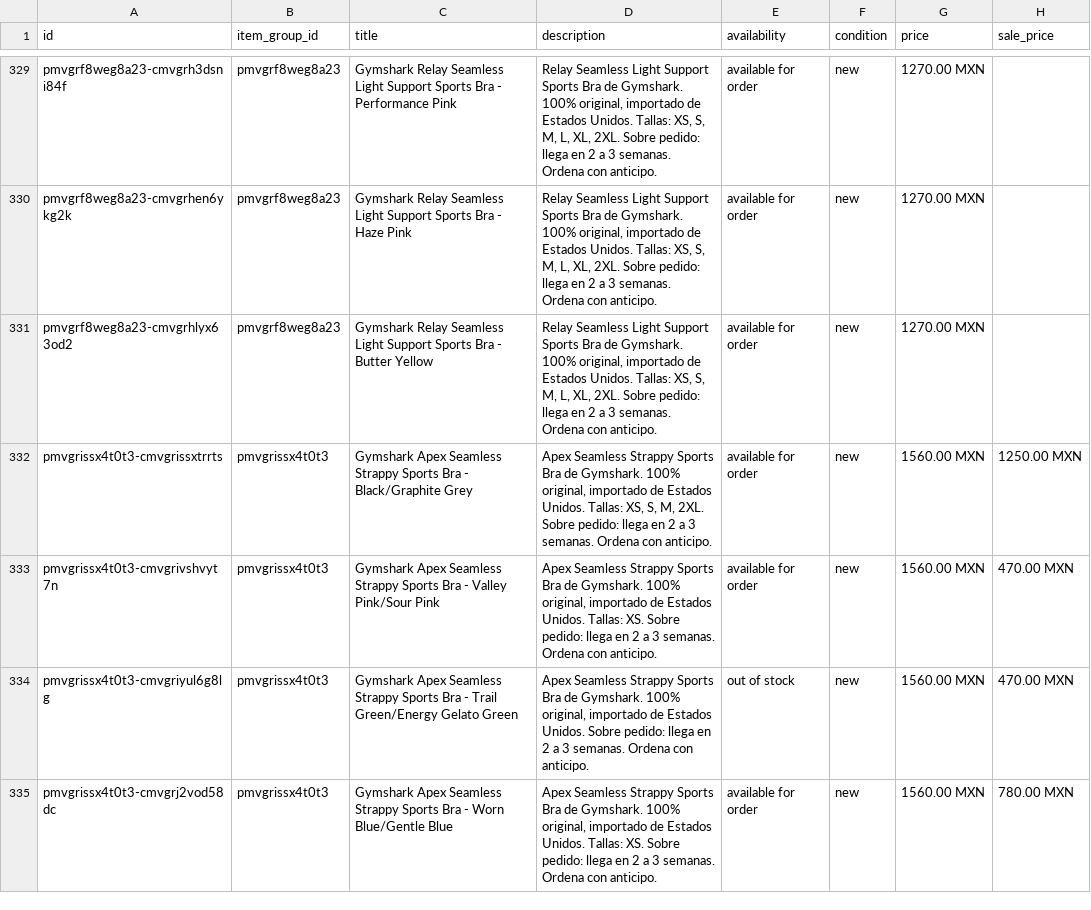
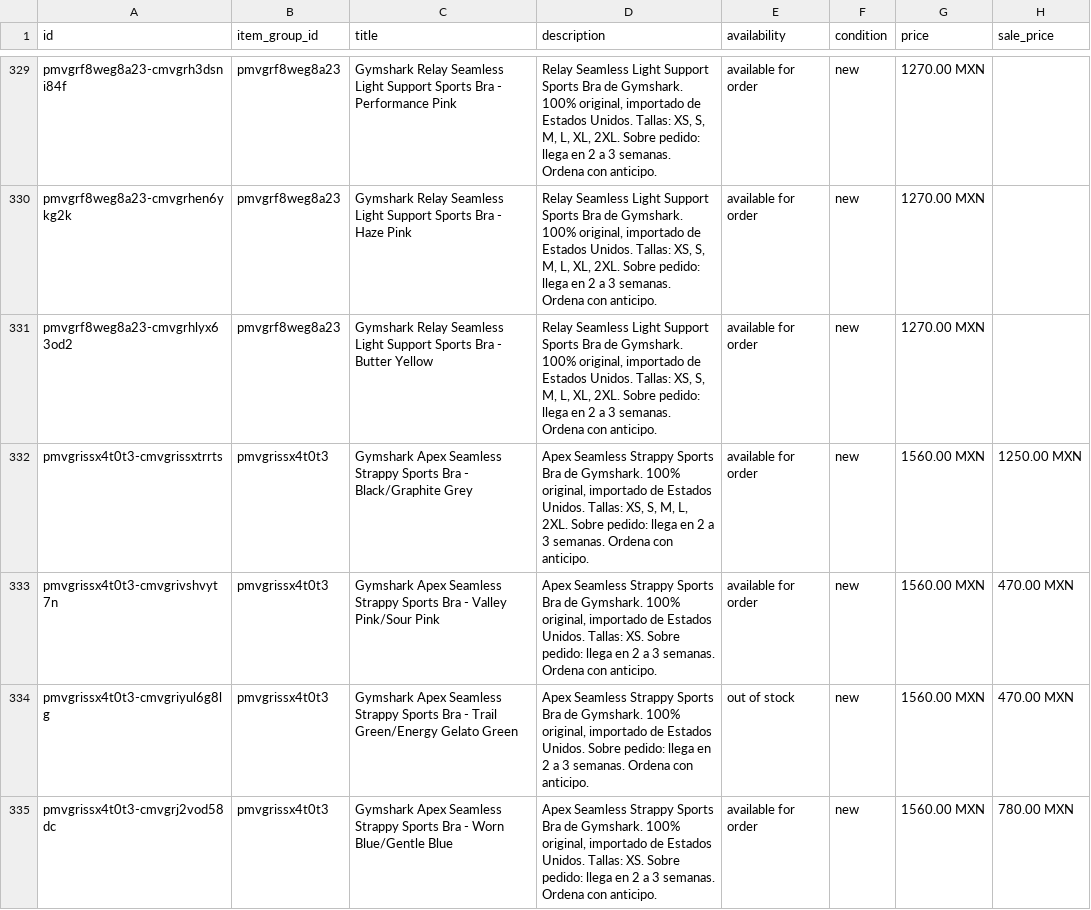
Before and after one commit to FITWEARMX/tienda, a CSV file: facebook.csv, drawn as a sheet; only a part is shown, gaps mark what is left out; the diff covers the shown part only; the diff names each change by its address in the sheet, - before the commit and + after, or states it on an @@ line.

```diff
--- a/facebook.csv
+++ b/facebook.csv
-D332 (description): …S, M, 2XL. Sobre…
+D332 (description): …S, M, L, 2XL. Sobre…
```
Also changed, not shown: 1 removed row and 17 edited cells elsewhere in this file, 12 other files.
